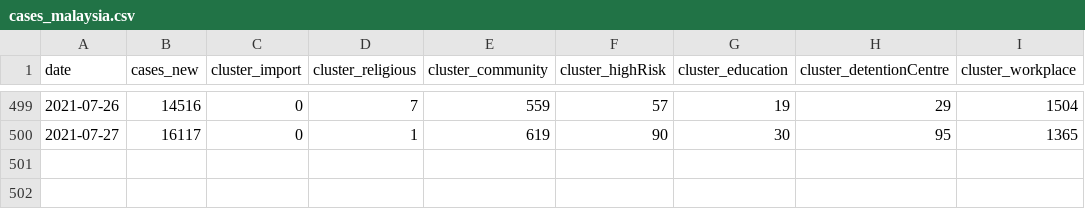
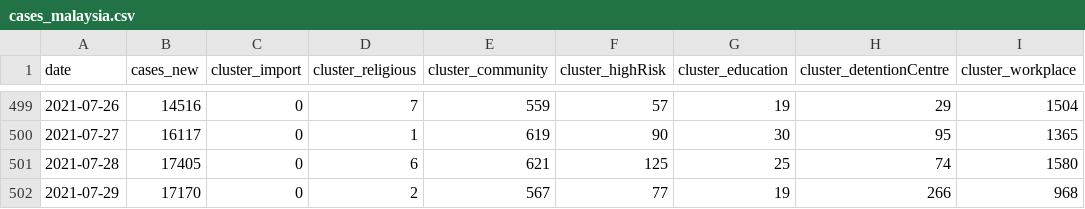
Before and after one commit to austin-zy/covid19-public, a CSV file: epidemic/cases_malaysia.csv, drawn as a sheet; only a part is shown, gaps mark what is left out.

```diff
--- a/epidemic/cases_malaysia.csv
+++ b/epidemic/cases_malaysia.csv
@@ -500 +500,3 @@ date,cases_new,cluster_import,cluster_religious,cluster_community,cluster_highRi
 2021-07-27,16117,0,1,619,90,30,95,1365
+2021-07-28,17405,0,6,621,125,25,74,1580
+2021-07-29,17170,0,2,567,77,19,266,968
```
Also changed, not shown: epidemic/deaths_malaysia.csv.
